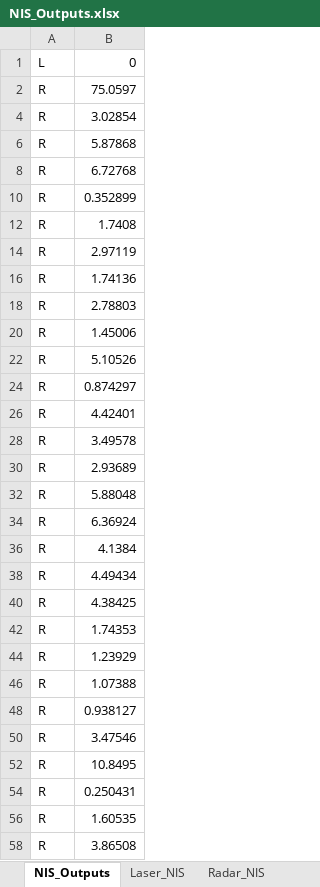
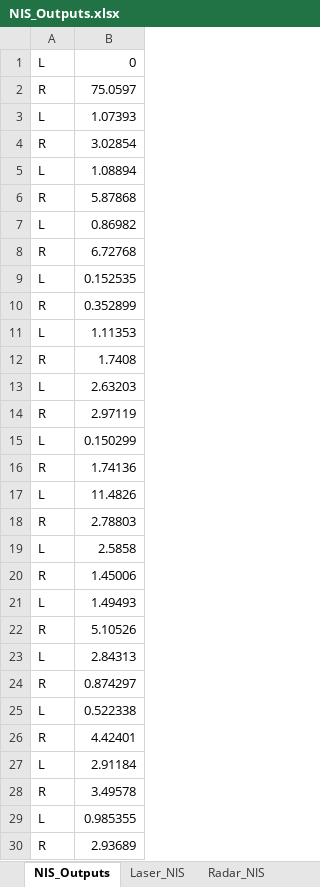
Before and after one commit to GitHubChuanYu/T2Project2_UnscentedKalmanFilters, an Excel workbook: NIS_Outputs.xlsx, sheet NIS_Outputs, drawn as a sheet; only a part is shown; the shorter side is filled out with more unchanged rows; values as stored, in another font and other column widths than the file's, no borders; the diff covers the shown part only; the diff names each change by its address in the sheet, - before the commit and + after, or states it on an @@ line.

Commit message:
Add new project analyzation and output files for .md update.

```diff
--- a/NIS_Outputs.xlsx (sheet NIS_Outputs)
+++ b/NIS_Outputs.xlsx (sheet NIS_Outputs)
@@ row 3 unhidden: L | 1.07393 @@
@@ row 5 unhidden: L | 1.08894 @@
@@ row 7 unhidden: L | 0.86982 @@
@@ row 9 unhidden: L | 0.152535 @@
@@ row 11 unhidden: L | 1.11353 @@
@@ row 13 unhidden: L | 2.63203 @@
@@ row 15 unhidden: L | 0.150299 @@
@@ row 17 unhidden: L | 11.4826 @@
@@ row 19 unhidden: L | 2.5858 @@
@@ row 21 unhidden: L | 1.49493 @@
@@ row 23 unhidden: L | 2.84313 @@
@@ row 25 unhidden: L | 0.522338 @@
@@ row 27 unhidden: L | 2.91184 @@
@@ row 29 unhidden: L | 0.985355 @@
```
Also changed, not shown: 235 hidden or unhidden rows elsewhere in this sheet, charts or pictures, 5 other files.
